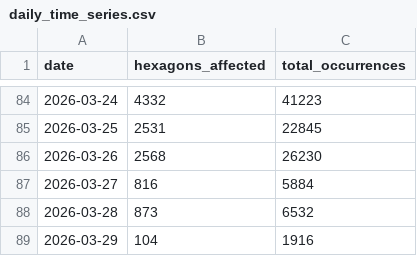
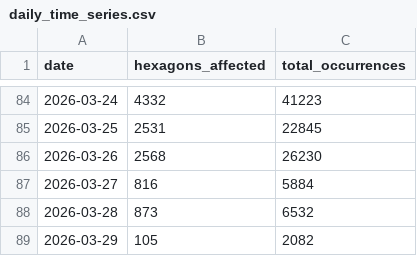
Before and after one commit to evelynebrie/hq-outages-public, a CSV file: summaries/daily_time_series.csv, drawn as a sheet; only a part is shown, gaps mark what is left out.

Commit message:
Update 15-minute scrape data (Actions Cache) - 3353 evelynebrie/hq-outages@d9197cd0f2b874162637b45106e2758336415f6d

```diff
--- a/summaries/daily_time_series.csv
+++ b/summaries/daily_time_series.csv
@@ -88,2 +88,2 @@
 "2026-03-28",873,6532
-"2026-03-29",104,1916
+"2026-03-29",105,2082
```
Also changed, not shown: 15 other files.
